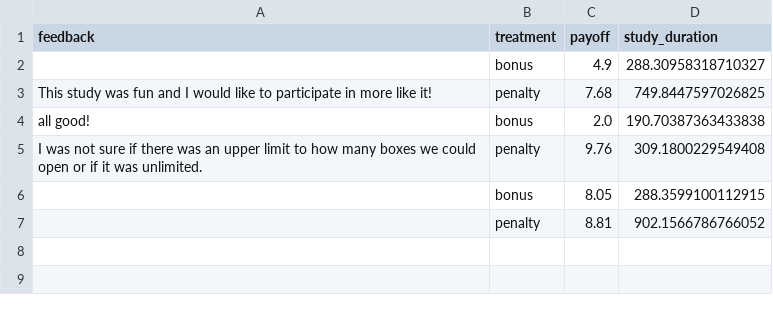
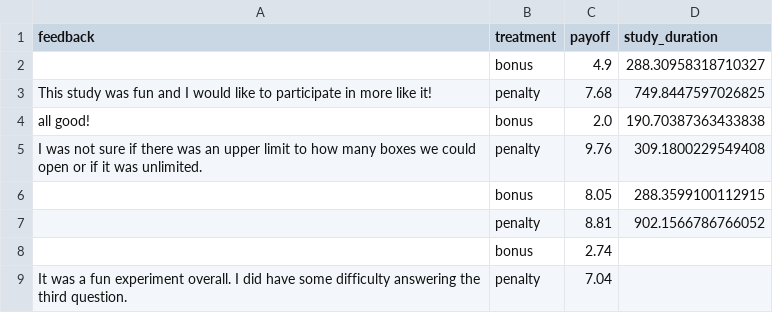
Before and after one commit to LukasBolte/EmotionalInattention, a CSV file: output/2023-07-pilot/feedback.csv, drawn as a sheet; the diff names each change by its address in the sheet, - before the commit and + after, or states it on an @@ line.

```diff
--- a/output/2023-07-pilot/feedback.csv
+++ b/output/2023-07-pilot/feedback.csv
+row 8:  | bonus | 2.74
+row 9: It was a fun experiment overall. I did have some difficulty answering the third question. | penalty | 7.04
```
Also changed, not shown: 24 other files.
